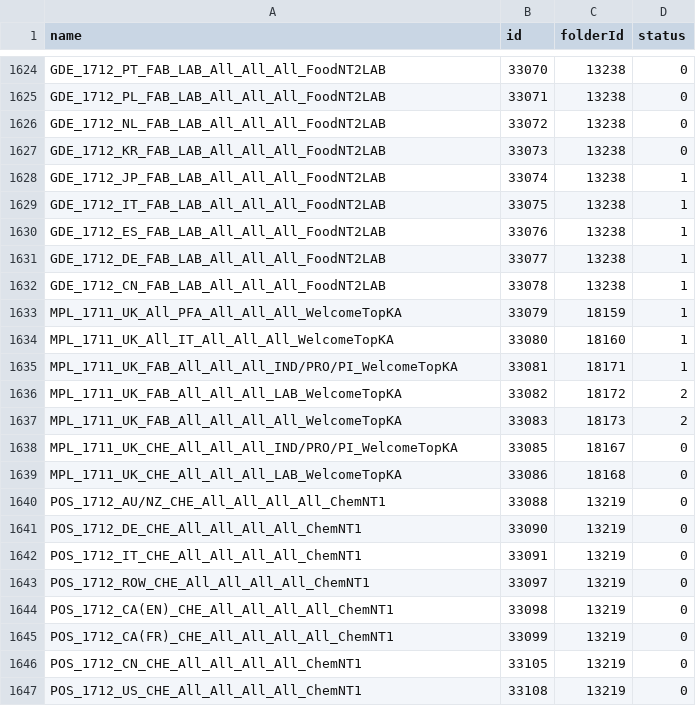
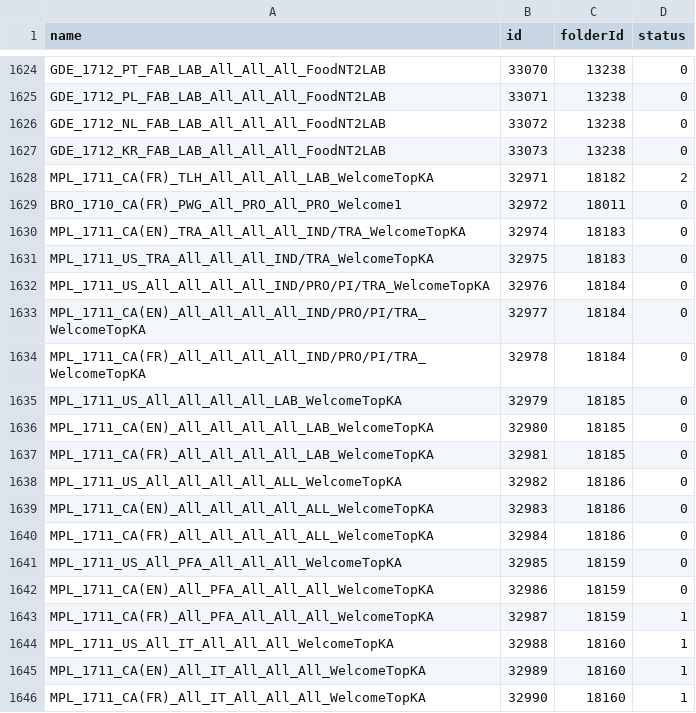
Before and after one commit to antonminnion/assetMove, a CSV file: csv/emails.csv, drawn as a sheet; only a part is shown, gaps mark what is left out; the shorter side is filled out with more unchanged rows; the diff covers the shown part only; the diff names each change by its address in the sheet, - before the commit and + after, or states it on an @@ line.

```diff
--- a/csv/emails.csv
+++ b/csv/emails.csv
+row 1628: MPL_1711_CA(FR)_TLH_All_All_All_LAB_WelcomeTopKA | 32971 | 18182 | 2
+row 1629: BRO_1710_CA(FR)_PWG_All_PRO_All_PRO_Welcome1 | 32972 | 18011 | 0
+row 1630: MPL_1711_CA(EN)_TRA_All_All_All_IND/TRA_WelcomeTopKA | 32974 | 18183 | 0
+row 1631: MPL_1711_US_TRA_All_All_All_IND/TRA_WelcomeTopKA | 32975 | 18183 | 0
+row 1632: MPL_1711_US_All_All_All_All_IND/PRO/PI/TRA_WelcomeTopKA | 32976 | 18184 | 0
+row 1633: MPL_1711_CA(EN)_All_All_All_All_IND/PRO/PI/TRA_WelcomeTopKA | 32977 | 18184 | 0
+row 1634: MPL_1711_CA(FR)_All_All_All_All_IND/PRO/PI/TRA_WelcomeTopKA | 32978 | 18184 | 0
+row 1635: MPL_1711_US_All_All_All_All_LAB_WelcomeTopKA | 32979 | 18185 | 0
+row 1636: MPL_1711_CA(EN)_All_All_All_All_LAB_WelcomeTopKA | 32980 | 18185 | 0
+row 1637: MPL_1711_CA(FR)_All_All_All_All_LAB_WelcomeTopKA | 32981 | 18185 | 0
+row 1638: MPL_1711_US_All_All_All_All_ALL_WelcomeTopKA | 32982 | 18186 | 0
+row 1639: MPL_1711_CA(EN)_All_All_All_All_ALL_WelcomeTopKA | 32983 | 18186 | 0
+row 1640: MPL_1711_CA(FR)_All_All_All_All_ALL_WelcomeTopKA | 32984 | 18186 | 0
+row 1641: MPL_1711_US_All_PFA_All_All_All_WelcomeTopKA | 32985 | 18159 | 0
+row 1642: MPL_1711_CA(EN)_All_PFA_All_All_All_WelcomeTopKA | 32986 | 18159 | 0
+row 1643: MPL_1711_CA(FR)_All_PFA_All_All_All_WelcomeTopKA | 32987 | 18159 | 1
+row 1644: MPL_1711_US_All_IT_All_All_All_WelcomeTopKA | 32988 | 18160 | 1
+row 1645: MPL_1711_CA(EN)_All_IT_All_All_All_WelcomeTopKA | 32989 | 18160 | 1
+row 1646: MPL_1711_CA(FR)_All_IT_All_All_All_WelcomeTopKA | 32990 | 18160 | 1
```
Also changed, not shown: 14 added rows elsewhere in this file, 1 other file.
